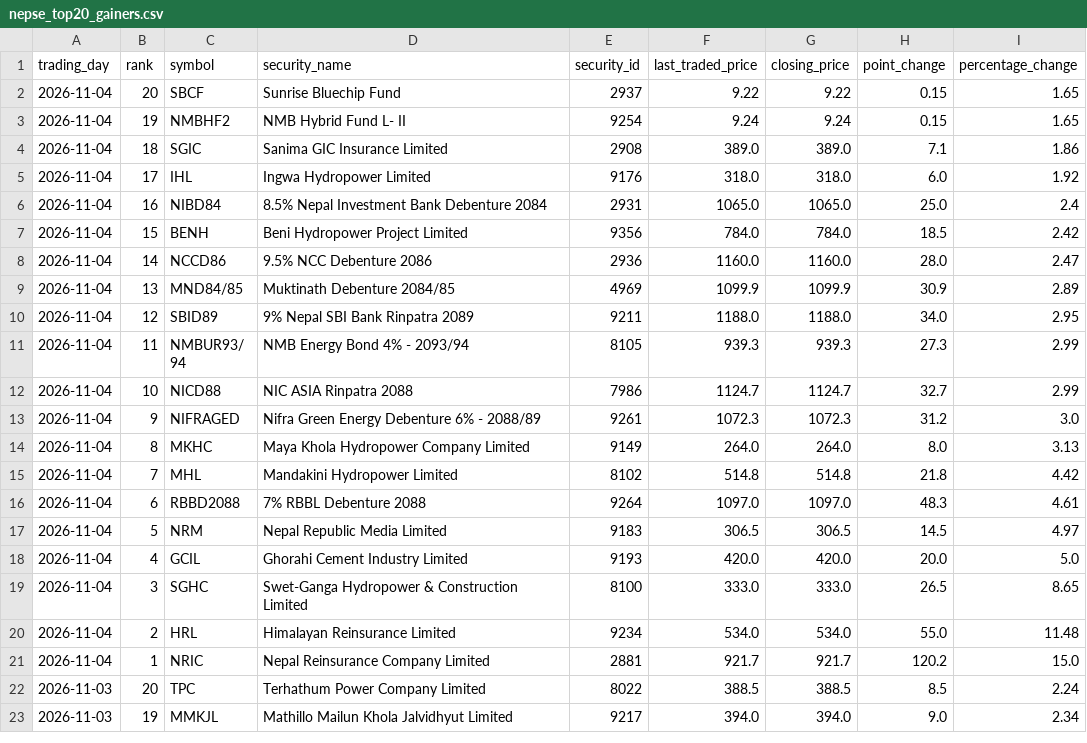
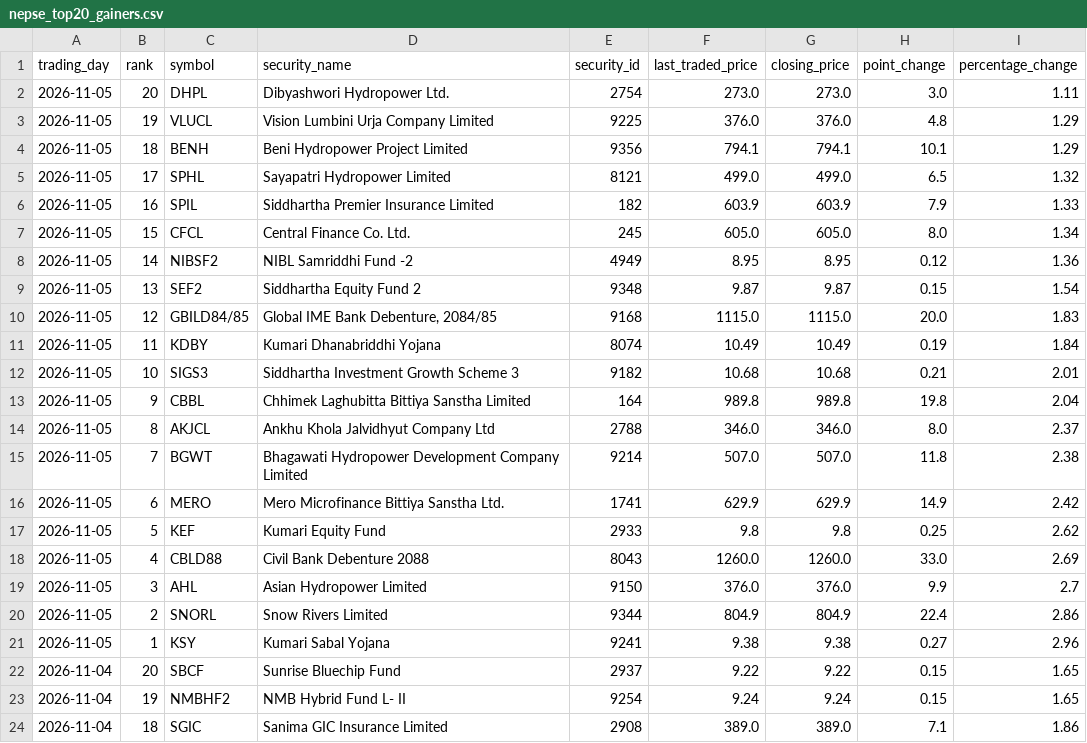
Before and after one commit to h0miez4evr/Nepse_automation, a CSV file: nepse_data/nepse_top20_gainers.csv, drawn as a sheet; only a part is shown; the shorter side is filled out with more unchanged rows.

```diff
--- a/nepse_data/nepse_top20_gainers.csv
+++ b/nepse_data/nepse_top20_gainers.csv
@@ -1,2 +1,22 @@
 trading_day,rank,symbol,security_name,security_id,last_traded_price,closing_price,point_change,percentage_change
+2026-11-05,20,DHPL,Dibyashwori Hydropower Ltd.,2754,273.0,273.0,3.0,1.11
+2026-11-05,19,VLUCL,Vision Lumbini Urja Company Limited ,9225,376.0,376.0,4.8,1.29
+2026-11-05,18,BENH,Beni Hydropower Project Limited,9356,794.1,794.1,10.1,1.29
+2026-11-05,17,SPHL,Sayapatri Hydropower Limited,8121,499.0,499.0,6.5,1.32
+2026-11-05,16,SPIL,Siddhartha Premier Insurance Limited,182,603.9,603.9,7.9,1.33
+2026-11-05,15,CFCL,Central Finance Co. Ltd.,245,605.0,605.0,8.0,1.34
+2026-11-05,14,NIBSF2,NIBL Samriddhi Fund -2,4949,8.95,8.95,0.12,1.36
+2026-11-05,13,SEF2,Siddhartha Equity Fund 2,9348,9.87,9.87,0.15,1.54
+2026-11-05,12,GBILD84/85,"Global IME Bank Debenture, 2084/85",9168,1115.0,1115.0,20.0,1.83
+2026-11-05,11,KDBY,Kumari Dhanabriddhi Yojana,8074,10.49,10.49,0.19,1.84
+2026-11-05,10,SIGS3,Siddhartha Investment Growth Scheme 3,9182,10.68,10.68,0.21,2.01
+2026-11-05,9,CBBL,Chhimek Laghubitta Bittiya Sanstha Limited,164,989.8,989.8,19.8,2.04
+2026-11-05,8,AKJCL,Ankhu Khola Jalvidhyut Company Ltd,2788,346.0,346.0,8.0,2.37
+2026-11-05,7,BGWT,Bhagawati Hydropower Development Company Limited,9214,507.0,507.0,11.8,2.38
+2026-11-05,6,MERO,Mero Microfinance Bittiya Sanstha Ltd.,1741,629.9,629.9,14.9,2.42
+2026-11-05,5,KEF,Kumari Equity Fund,2933,9.8,9.8,0.25,2.62
+2026-11-05,4,CBLD88,Civil Bank Debenture 2088,8043,1260.0,1260.0,33.0,2.69
+2026-11-05,3,AHL,Asian Hydropower Limited,9150,376.0,376.0,9.9,2.7
+2026-11-05,2,SNORL,Snow Rivers Limited,9344,804.9,804.9,22.4,2.86
+2026-11-05,1,KSY,Kumari Sabal Yojana,9241,9.38,9.38,0.27,2.96
 2026-11-04,20,SBCF,Sunrise Bluechip Fund,2937,9.22,9.22,0.15,1.65
```
Also changed, not shown: nepse_data/nepse_top20_relative_strength.csv, nepse_data/nepse_top20_transactions.csv, 2 other files.
